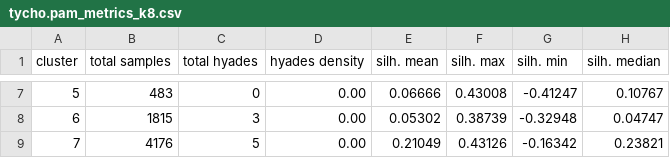
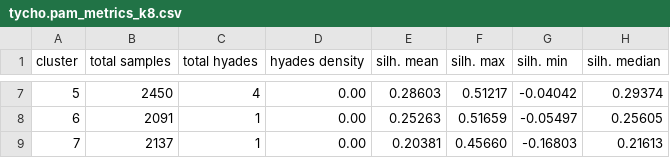
Before and after one commit to nemiliani/DMCyT, a CSV file: tp1/data/tycho.pam_metrics_k8.csv, drawn as a sheet; only a part is shown, gaps mark what is left out; the diff covers the shown part only.

```diff
--- a/tp1/data/tycho.pam_metrics_k8.csv
+++ b/tp1/data/tycho.pam_metrics_k8.csv
@@ -7,3 +7,3 @@ cluster,total samples,total hyades,hyades density,silh. mean,silh. max,silh. min
-5,483,0,0.00,0.06666,0.43008,-0.41247,0.10767
-6,1815,3,0.00,0.05302,0.38739,-0.32948,0.04747
-7,4176,5,0.00,0.21049,0.43126,-0.16342,0.23821
+5,2450,4,0.00,0.28603,0.51217,-0.04042,0.29374
+6,2091,1,0.00,0.25263,0.51659,-0.05497,0.25605
+7,2137,1,0.00,0.20381,0.45660,-0.16803,0.21613
```
Also changed, not shown: 32 edited cells elsewhere in this file, tp1/data/tycho.pam_metrics_k4.csv, tp1/data/tycho.pam_metrics_k5.csv, 19 other files.
